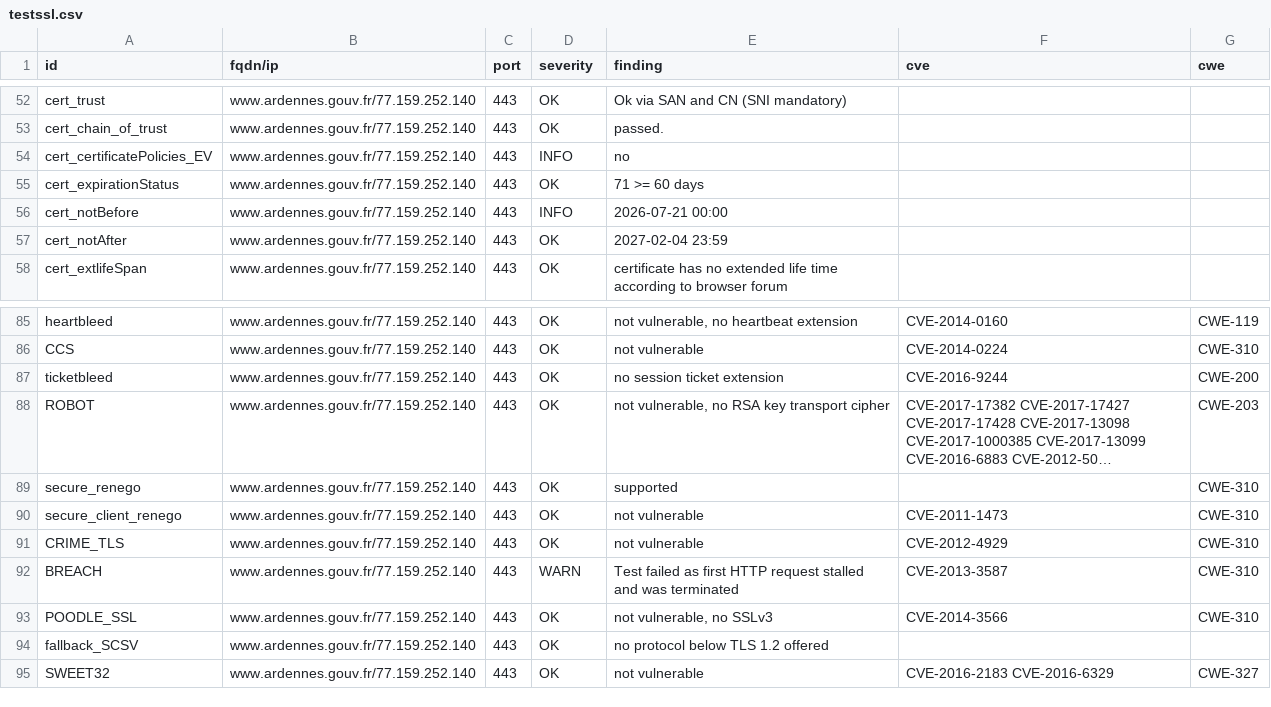
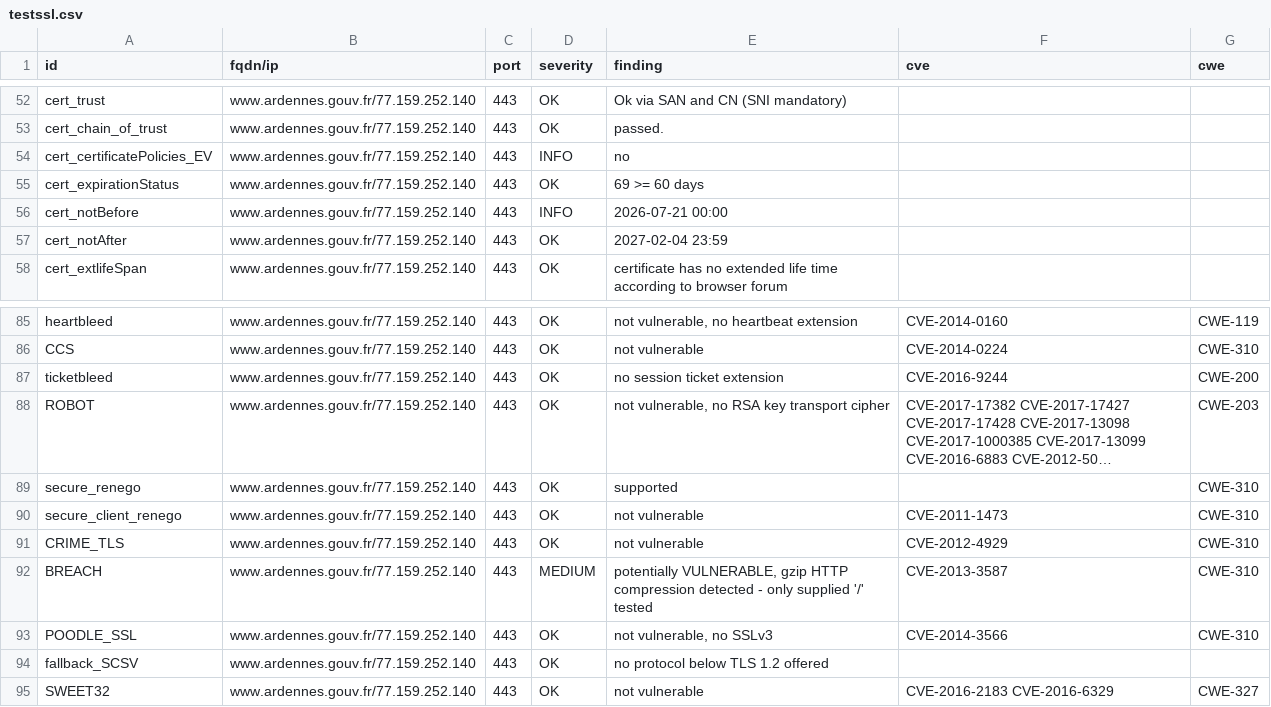
Before and after one commit to dnum-mi/dashlord, a CSV file: results/aHR0cHM6Ly93d3cuYXJkZW5uZXMuZ291di5mcg==/testssl.csv, drawn as a sheet; only a part is shown, gaps mark what is left out; long unchanged cells end in ….

```diff
--- a/results/aHR0cHM6Ly93d3cuYXJkZW5uZXMuZ291di5mcg==/testssl.csv
+++ b/results/aHR0cHM6Ly93d3cuYXJkZW5uZXMuZ291di5mcg==/testssl.csv
@@ -54,3 +54,3 @@
 "cert_certificatePolicies_EV","www.ardennes.gouv.fr/77.159.252.140","443","INFO","no","",""
-"cert_expirationStatus","www.ardennes.gouv.fr/77.159.252.140","443","OK","71 >= 60 days","",""
+"cert_expirationStatus","www.ardennes.gouv.fr/77.159.252.140","443","OK","69 >= 60 days","",""
 "cert_notBefore","www.ardennes.gouv.fr/77.159.252.140","443","INFO","2026-07-21 00:00","",""
@@ -91,3 +91,3 @@
 "CRIME_TLS","www.ardennes.gouv.fr/77.159.252.140","443","OK","not vulnerable","CVE-2012-4929","CWE-310"
-"BREACH","www.ardennes.gouv.fr/77.159.252.140","443","WARN","Test failed as first HTTP request stalled and was terminated","CVE-2013-3587","CWE-310"
+"BREACH","www.ardennes.gouv.fr/77.159.252.140","443","MEDIUM","potentially VULNERABLE, gzip HTTP compression detected  - only supplied '/' tested","CVE-2013-3587","CWE-310"
 "POODLE_SSL","www.ardennes.gouv.fr/77.159.252.140","443","OK","not vulnerable, no SSLv3","CVE-2014-3566","CWE-310"
```
Also changed, not shown: 6 other files.
